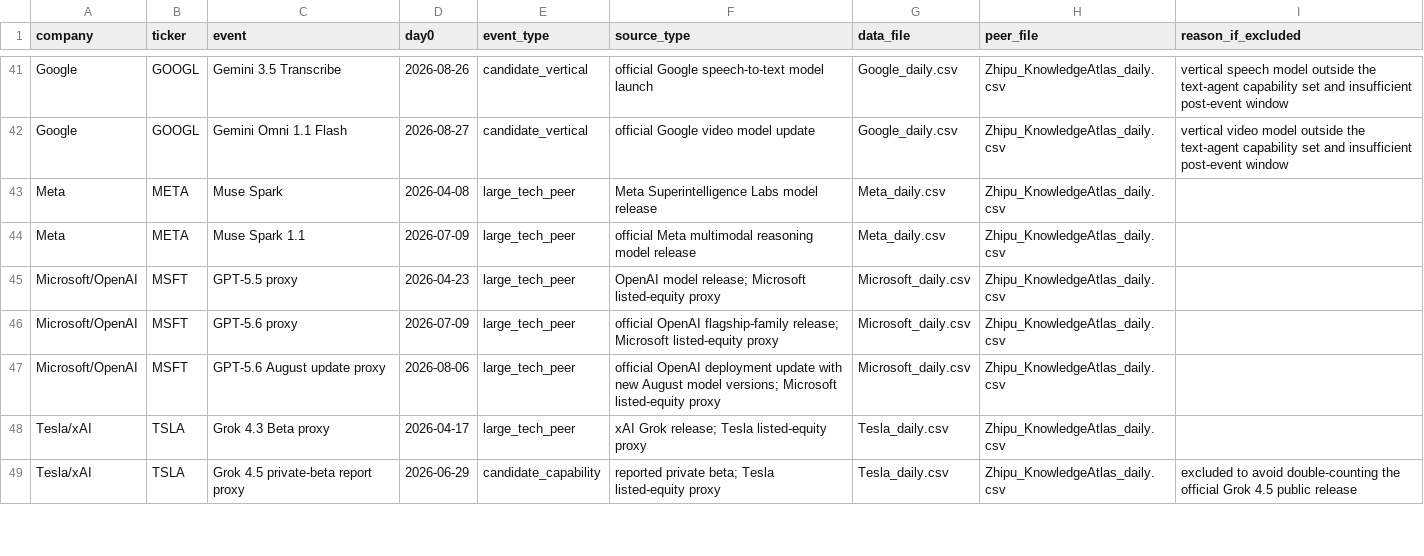
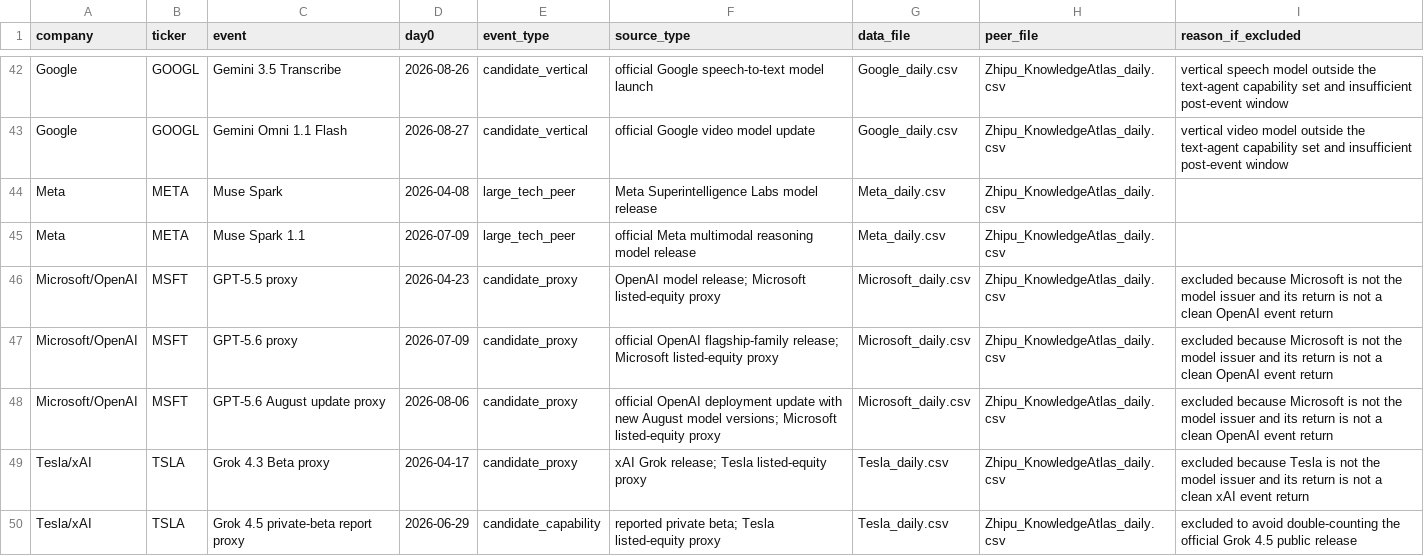
Before and after one commit to ericxuzhesheng/Zhipu-AI-Valuation, a CSV file: data/event_catalog_input.csv, drawn as a sheet; only a part is shown, gaps mark what is left out; the diff covers the shown part only.

```diff
--- a/data/event_catalog_input.csv
+++ b/data/event_catalog_input.csv
@@ -44,6 +45,6 @@ Meta,META,Muse Spark,2026-04-08,large_tech_peer,Meta Superintelligence Labs mode
 Meta,META,Muse Spark 1.1,2026-07-09,large_tech_peer,official Meta multimodal reasoning model release,Meta_daily.csv,Zhipu_KnowledgeAtlas_daily.csv,
-Microsoft/OpenAI,MSFT,GPT-5.5 proxy,2026-04-23,large_tech_peer,OpenAI model release; Microsoft listed-equity proxy,Microsoft_daily.csv,Zhipu_KnowledgeAtlas_daily.csv,
-Microsoft/OpenAI,MSFT,GPT-5.6 proxy,2026-07-09,large_tech_peer,official OpenAI flagship-family release; Microsoft listed-equity proxy,Microsoft_daily.csv,Zhipu_KnowledgeAtlas_daily.csv,
-Microsoft/OpenAI,MSFT,GPT-5.6 August update proxy,2026-08-06,large_tech_peer,official OpenAI deployment update with new August model versions; Microsoft listed-equity proxy,Microsoft_daily.csv,Zhipu_KnowledgeAtlas_daily.csv,
-Tesla/xAI,TSLA,Grok 4.3 Beta proxy,2026-04-17,large_tech_peer,xAI Grok release; Tesla listed-equity proxy,Tesla_daily.csv,Zhipu_KnowledgeAtlas_daily.csv,
+Microsoft/OpenAI,MSFT,GPT-5.5 proxy,2026-04-23,candidate_proxy,OpenAI model release; Microsoft listed-equity proxy,Microsoft_daily.csv,Zhipu_KnowledgeAtlas_daily.csv,excluded because Microsoft is not the model issuer and its return is not a clean OpenAI event return
+Microsoft/OpenAI,MSFT,GPT-5.6 proxy,2026-07-09,candidate_proxy,official OpenAI flagship-family release; Microsoft listed-equity proxy,Microsoft_daily.csv,Zhipu_KnowledgeAtlas_daily.csv,excluded because Microsoft is not the model issuer and its return is not a clean OpenAI event return
+Microsoft/OpenAI,MSFT,GPT-5.6 August update proxy,2026-08-06,candidate_proxy,official OpenAI deployment update with new August model versions; Microsoft listed-equity proxy,Microsoft_daily.csv,Zhipu_KnowledgeAtlas_daily.csv,excluded because Microsoft is not the model issuer and its return is not a clean OpenAI event return
+Tesla/xAI,TSLA,Grok 4.3 Beta proxy,2026-04-17,candidate_proxy,xAI Grok release; Tesla listed-equity proxy,Tesla_daily.csv,Zhipu_KnowledgeAtlas_daily.csv,excluded because Tesla is not the model issuer and its return is not a clean xAI event return
 Tesla/xAI,TSLA,Grok 4.5 private-beta report proxy,2026-06-29,candidate_capability,reported private beta; Tesla listed-equity proxy,Tesla_daily.csv,Zhipu_KnowledgeAtlas_daily.csv,excluded to avoid double-counting the official Grok 4.5 public release
```
Also changed, not shown: 1 added row and 13 edited cells elsewhere in this file, eventstudy/event_catalog.csv, eventstudy/event_panel.csv, 15 other files.
